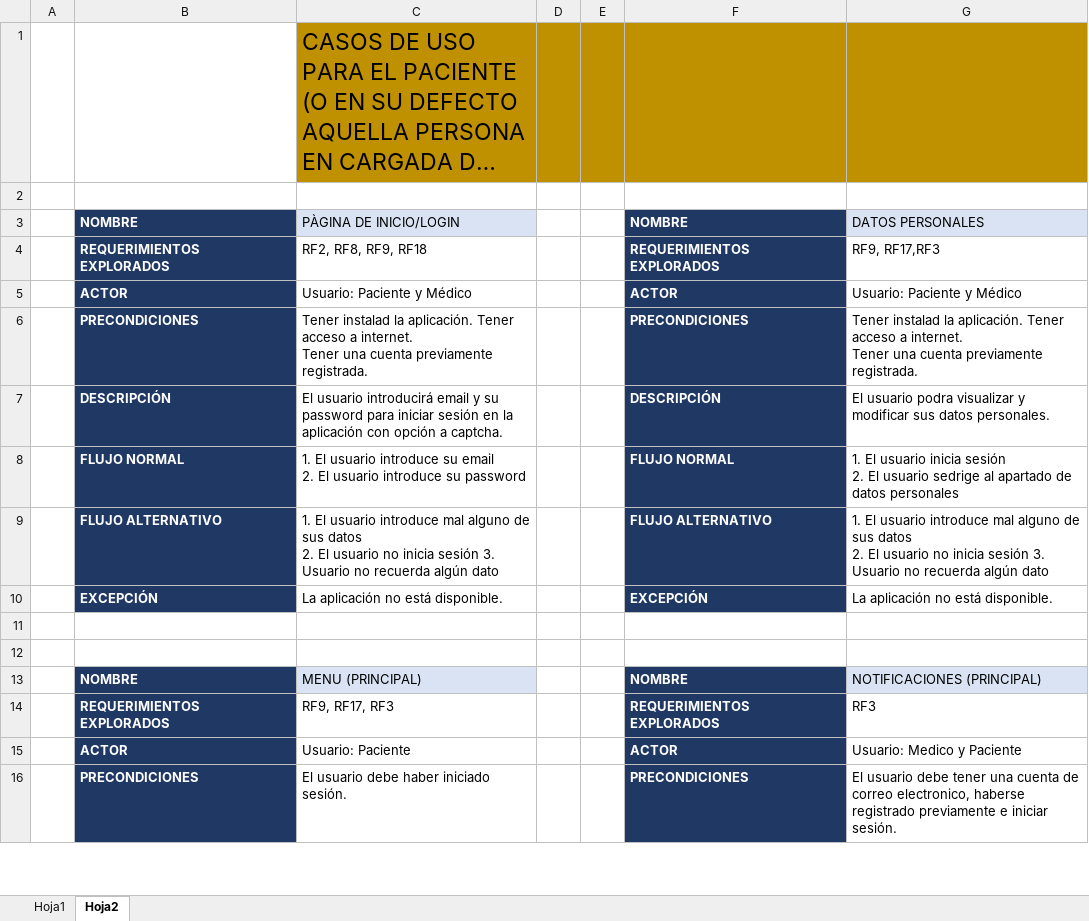
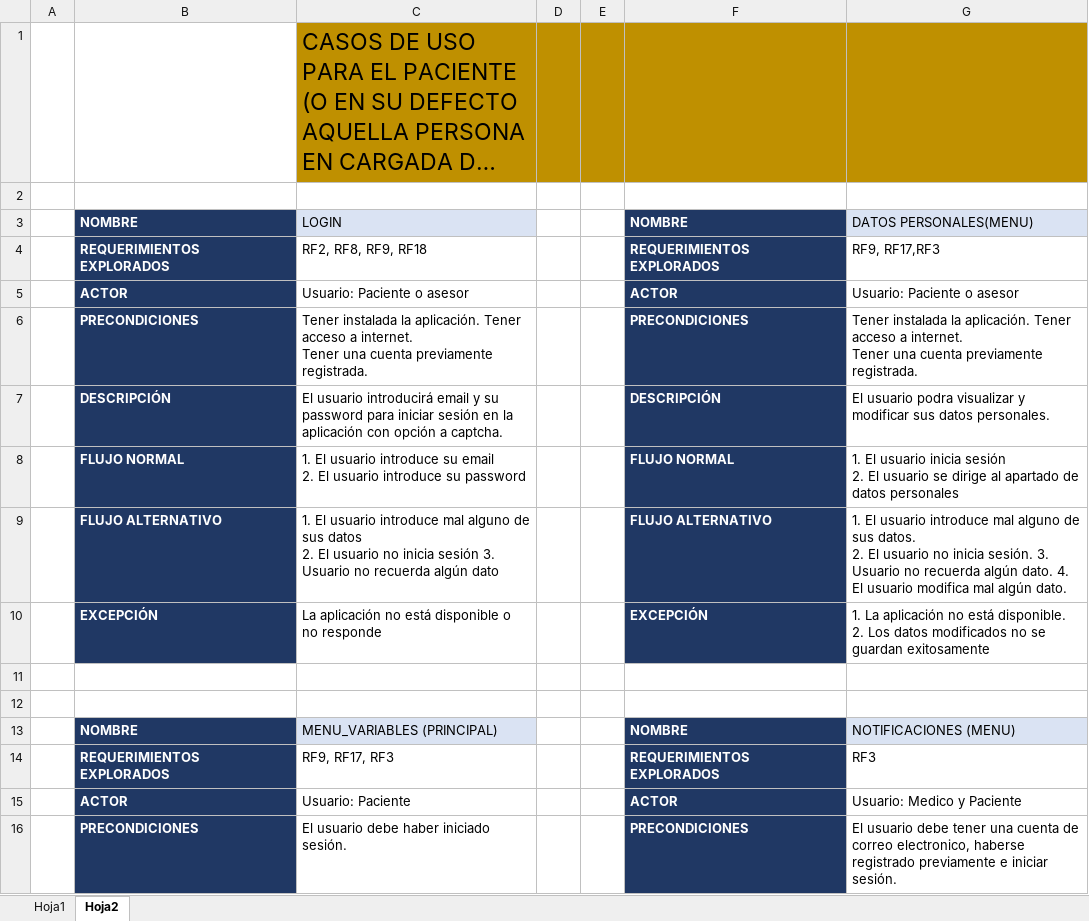
Before and after one commit to GabSaldana/TT_1, an Excel workbook: Diseño/DCU_Tablas_Paciente.xlsx, sheet Hoja2, drawn as a sheet; only a part is shown; long unchanged cells end in …; values as stored, in another font and other column widths than the file's, no borders; ↵ is a line break in a cell; the diff covers the shown part only; the diff names each change by its address in the sheet, - before the commit and + after, or states it on an @@ line.

```diff
--- a/Diseño/DCU_Tablas_Paciente.xlsx (sheet Hoja2)
+++ b/Diseño/DCU_Tablas_Paciente.xlsx (sheet Hoja2)
-C3: PÀGINA DE INICIO/LOGIN
+C3: LOGIN
-G3: DATOS PERSONALES
+G3: DATOS PERSONALES(MENU)
-C5: Usuario: Paciente y Médico
+C5: Usuario: Paciente o asesor
-G5: Usuario: Paciente y Médico
+G5: Usuario: Paciente o asesor
-C6: Tener instalad la aplicación.…
+C6: Tener instalada la aplicación.…
-G6: Tener instalad la aplicación.…
+G6: Tener instalada la aplicación.…
-G8: …El usuario sedrige al apartado…
+G8: …El usuario se dirige al apartado…
-G9: …de sus datos ↵ 2. El usuario no inicia sesión 3. Usuario no recuerda algún dato
+G9: …de sus datos. ↵ 2. El usuario no inicia sesión. 3. Usuario no recuerda algún dato. 4. El usuario modifica mal algún dato.
-C10: La aplicación no está disponible.
+C10: La aplicación no está disponible o no responde
-G10: La aplicación no está disponible.
+G10: 1. La aplicación no está disponible. 2. Los datos modificados no se guardan exitosamente
-C13: MENU (PRINCIPAL)
+C13: MENU_VARIABLES (PRINCIPAL)
-G13: NOTIFICACIONES (PRINCIPAL)
+G13: NOTIFICACIONES (MENU)
```
Also changed, not shown: 10 removed rows and 12 edited cells elsewhere in this sheet, Diseño/DCU_Tables_Medico.xlsx, 1 other file.
